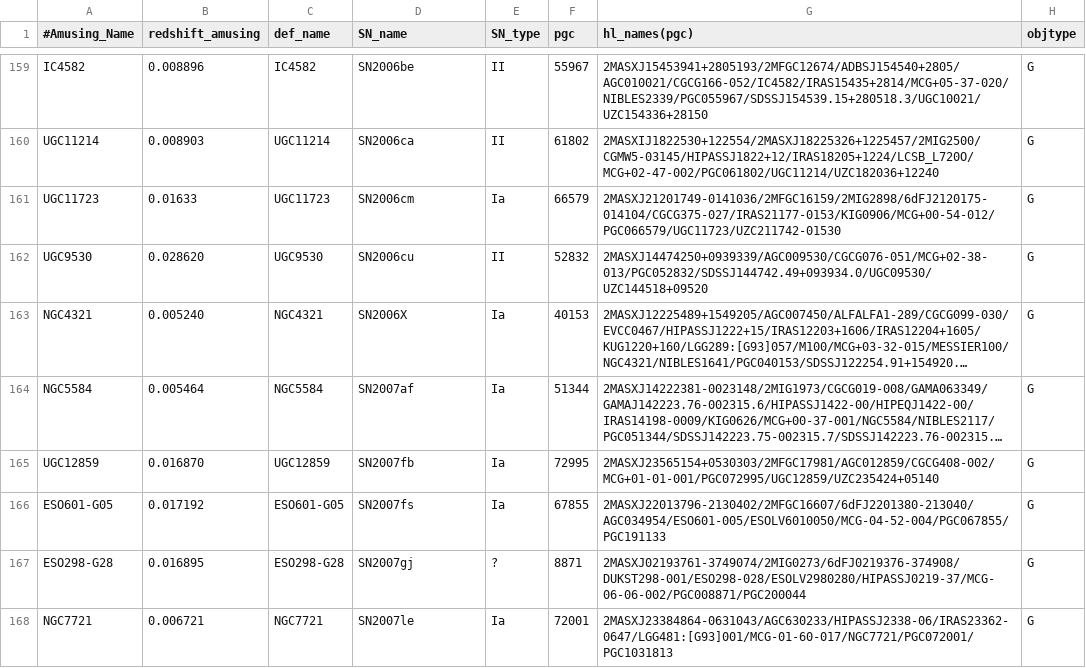
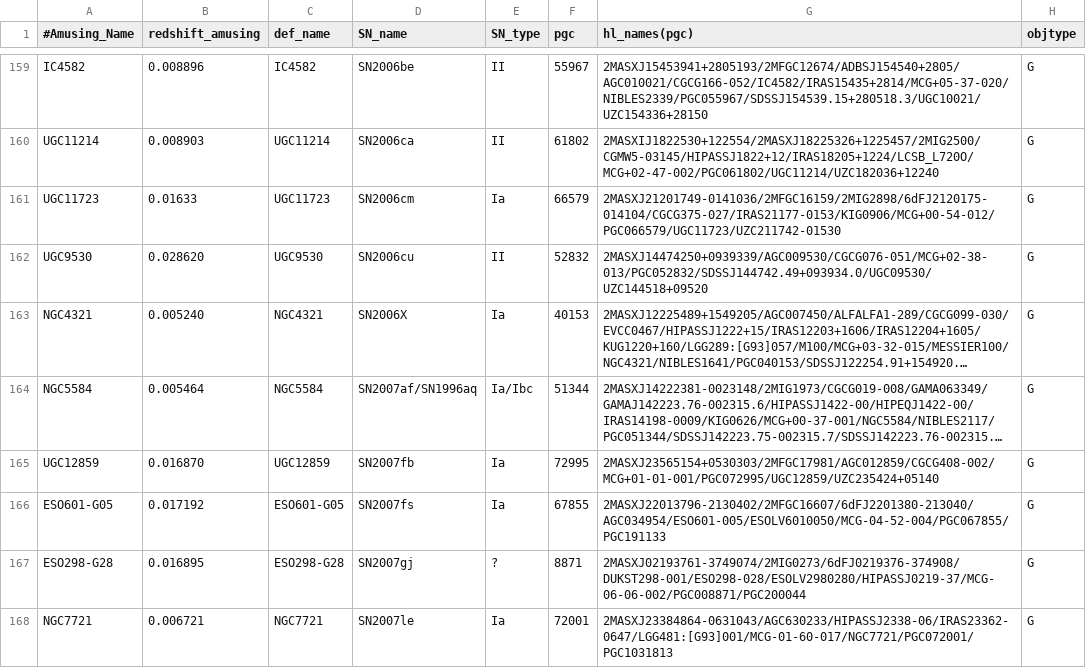
Before and after one commit to amusing-muse/Characterization, a CSV file: Sample_char/amusing_sample_char.csv, drawn as a sheet; only a part is shown, gaps mark what is left out; long unchanged cells end in …; the diff names each change by its address in the sheet, - before the commit and + after, or states it on an @@ line.

Commit message:
Update amusing_sample_char.csv

```diff
--- a/Sample_char/amusing_sample_char.csv
+++ b/Sample_char/amusing_sample_char.csv
-D164 (SN_name): SN2007af
+D164 (SN_name): SN2007af/SN1996aq
-E164 (SN_type): Ia
+E164 (SN_type): Ia/Ibc
```
